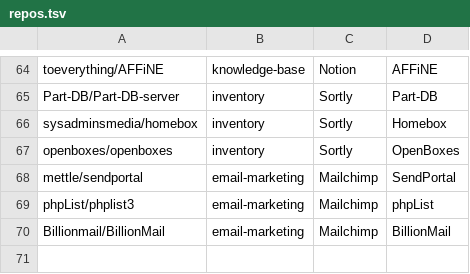
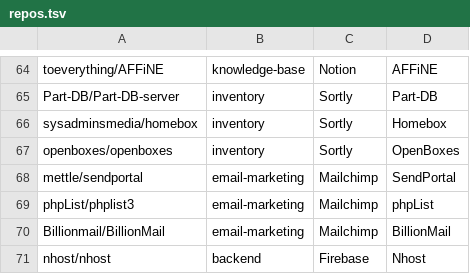
Before and after one commit to selfhostoffice/site, a TSV file: scripts/repos.tsv, drawn as a sheet; only a part is shown, gaps mark what is left out; the diff names each change by its address in the sheet, - before the commit and + after, or states it on an @@ line.

Commit message:
Upgrade /pricing/supabase/: query-matched title, all overage rates, three worked monthly bills, DO + Hetzner self-host costs, Docker Hub sizes for v0.8.4, comparison vs Appwrite/Nhost/Firebase/PocketBase (read Nov 15 2026), picks, 8-question FAQ; add Nhost listing; nightly refresh

```diff
--- a/scripts/repos.tsv
+++ b/scripts/repos.tsv
+row 71: nhost/nhost | backend | Firebase | Nhost
```
Also changed, not shown: 3 other files.
